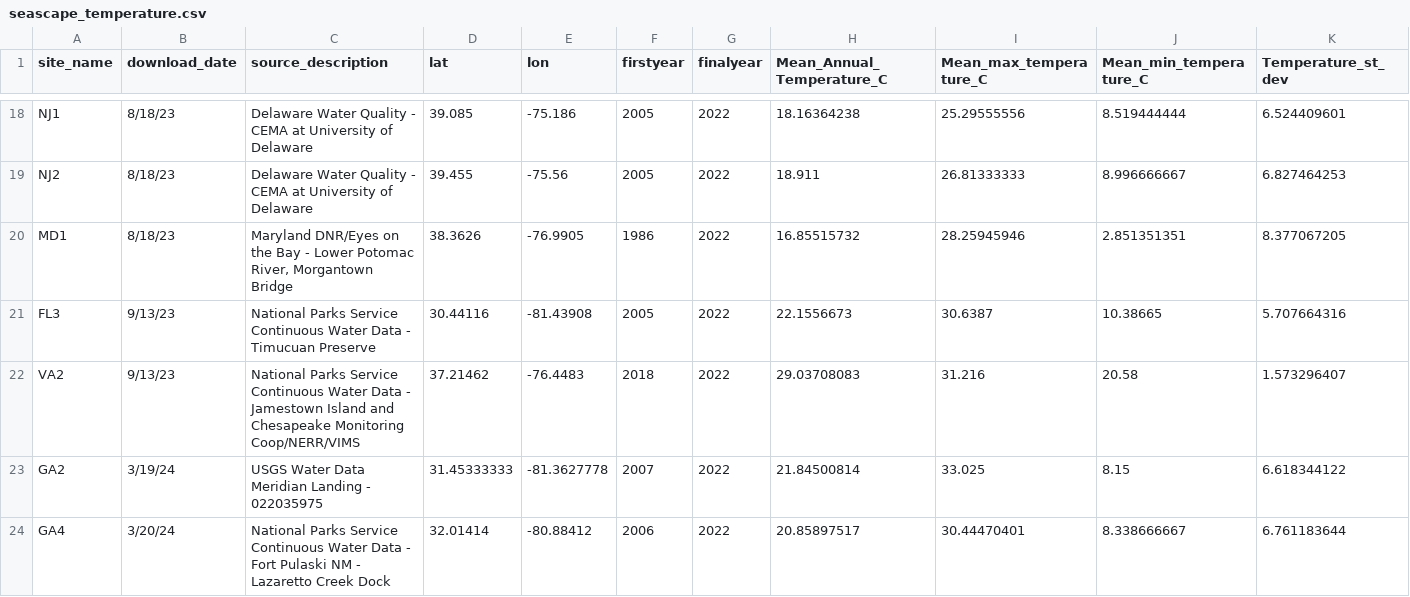
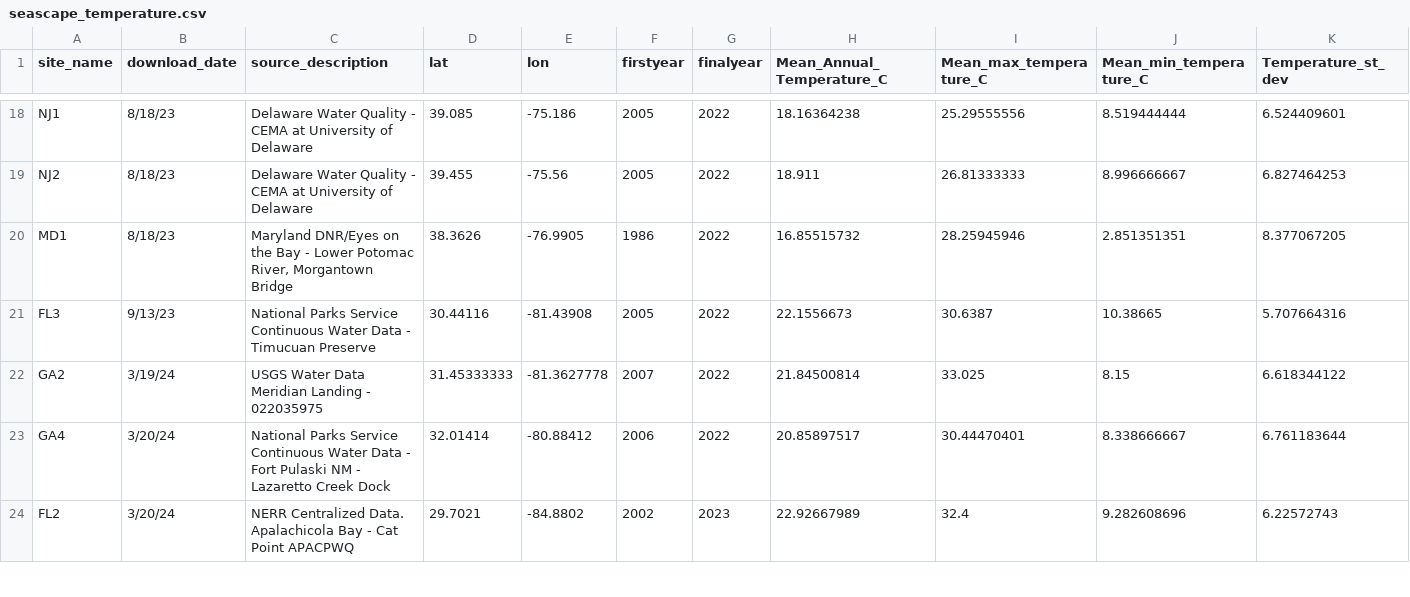
Before and after one commit to ModelValidationProgram/EasternOysterEnvData, a CSV file: 2022_SiteEnvironmentData/Seascape_Processed/seascape_temperature.csv, drawn as a sheet; only a part is shown, gaps mark what is left out; the shorter side is filled out with more unchanged rows; rows hold the shown columns only; the diff names each change by its address in the sheet, - before the commit and + after, or states it on an @@ line.

Commit message:
remove old VA2 analysis
remove old VA2 analysis

```diff
--- a/2022_SiteEnvironmentData/Seascape_Processed/seascape_temperature.csv
+++ b/2022_SiteEnvironmentData/Seascape_Processed/seascape_temperature.csv
-row 22: VA2 | 9/13/23 | National Parks Service Continuous Water Data - Jamestown Island and Chesapeake Monitoring Coop/NERR/VIMS | 37.21462 | -76.4483 | 2018 | 2022 | 29.03708083 | 31.216 | 20.58 | 1.573296407
```
